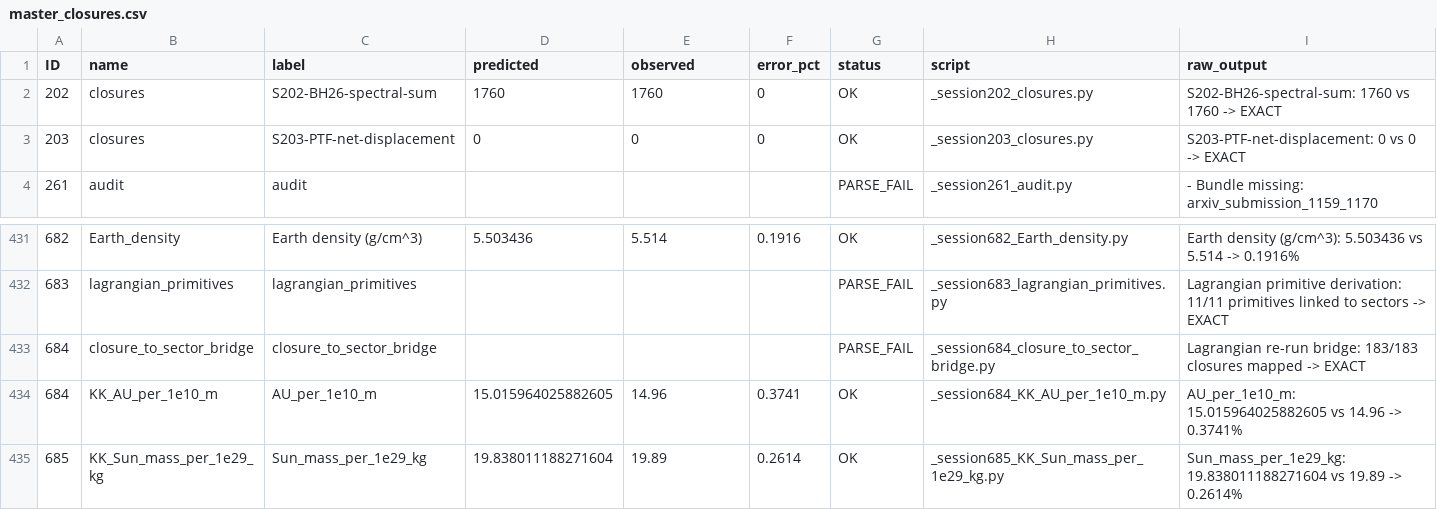
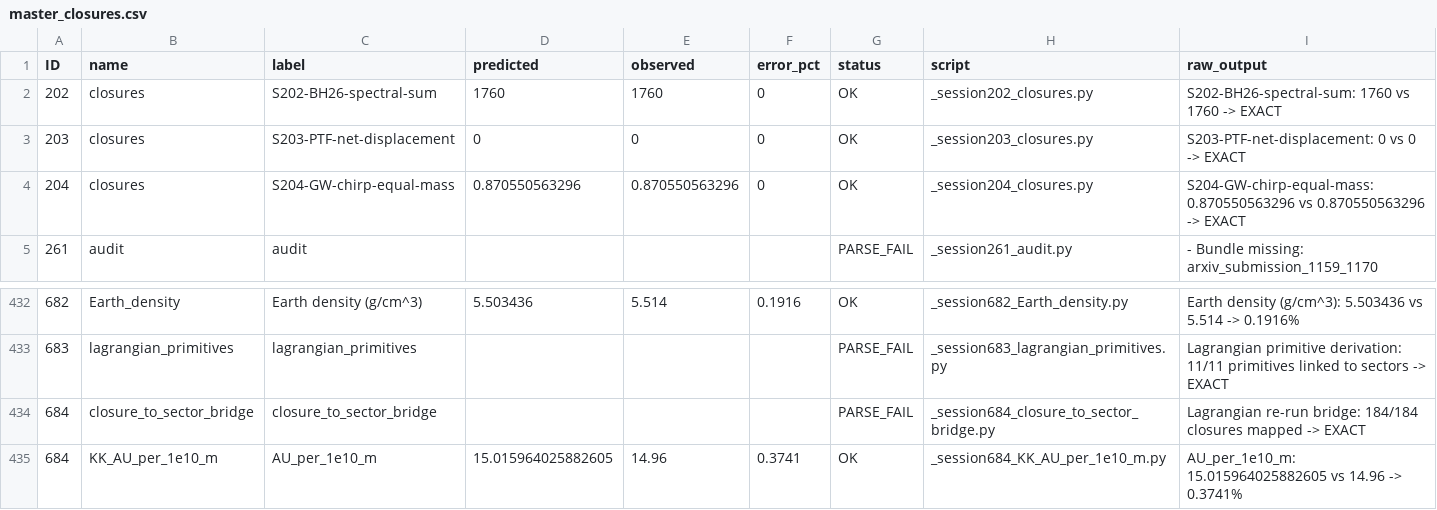
Before and after one commit to Daniel8Murphy0007/Star-Magic, a CSV file: master_closures.csv, drawn as a sheet; only a part is shown, gaps mark what is left out; the shorter side is filled out with more unchanged rows.

Commit message:
Session 204 backfill: register 6 Phase H204 gap-closure footprints (Peters-Mathews GW chirp mass, quadrupole coefficient, time-to-merger ratio; CP2 11-class operation count; BHpairs placeholder elimination convention; Ug-sum coupling-space dim) + native LaTeX PAPER_S204 + Tier 11 derivations + independent sympy verification (4 symbolic theorems + 1 arithmetic + 1 boolean)

```diff
--- a/master_closures.csv
+++ b/master_closures.csv
@@ -3,2 +3,3 @@ ID,name,label,predicted,observed,error_pct,status,script,raw_output
 203,closures,S203-PTF-net-displacement,0,0,0,OK,_session203_closures.py,S203-PTF-net-displacement: 0 vs 0 -> EXACT
+204,closures,S204-GW-chirp-equal-mass,0.870550563296,0.870550563296,0,OK,_session204_closures.py,S204-GW-chirp-equal-mass: 0.870550563296 vs 0.870550563296 -> EXACT
 261,audit,audit,,,,PARSE_FAIL,_session261_audit.py,- Bundle missing: arxiv_submission_1159_1170
@@ -432,3 +433,3 @@ ID,name,label,predicted,observed,error_pct,status,script,raw_output
 683,lagrangian_primitives,lagrangian_primitives,,,,PARSE_FAIL,_session683_lagrangian_primitives.py,Lagrangian primitive derivation: 11/11 primitives linked to sectors -> EXACT
-684,closure_to_sector_bridge,closure_to_sector_bridge,,,,PARSE_FAIL,_session684_closure_to_sector_bridge.py,Lagrangian re-run bridge: 183/183 closures mapped -> EXACT
+684,closure_to_sector_bridge,closure_to_sector_bridge,,,,PARSE_FAIL,_session684_closure_to_sector_bridge.py,Lagrangian re-run bridge: 184/184 closures mapped -> EXACT
 684,KK_AU_per_1e10_m,AU_per_1e10_m,15.015964025882605,14.96,0.3741,OK,_session684_KK_AU_per_1e10_m.py,AU_per_1e10_m: 15.015964025882605 vs 14.96 -> 0.3741%
```
Also changed, not shown: sigma_table.csv, 7 other files.
